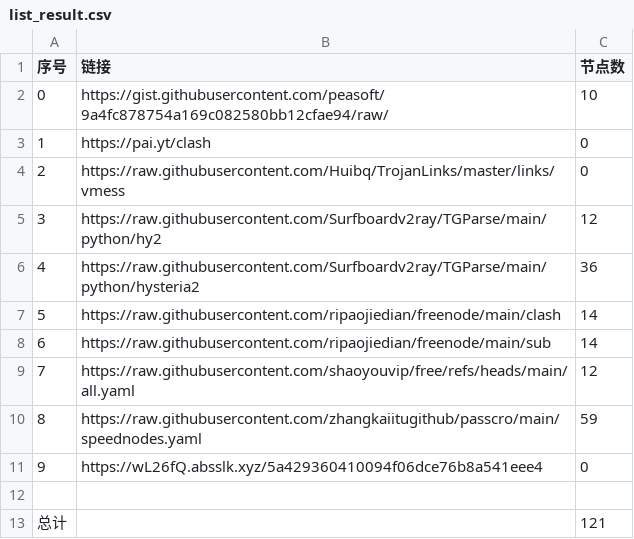
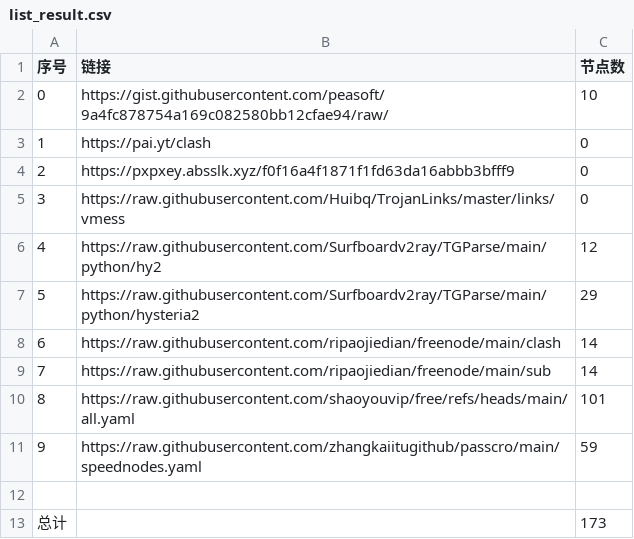
Before and after one commit to rrzt/clashcode, a CSV file: NoMoreWalls/list_result.csv, drawn as a sheet; removed rows and columns are numbered as before the commit, all else as after; the diff names each change by its address in the sheet, - before the commit and + after, or states it on an @@ line.

```diff
--- a/NoMoreWalls/list_result.csv
+++ b/NoMoreWalls/list_result.csv
+row 4: 2 | https://pxpxey.absslk.xyz/f0f16a4f1871f1fd63da16abbb3bfff9 | 0
@@ column A (序号) renumbered between rows 5 and 11 @@
-C7 (节点数): 36
+C7 (节点数): 29
-C10 (节点数): 12
+C10 (节点数): 101
-row 11: 9 | https://wL26fQ.absslk.xyz/5a429360410094f06dce76b8a541eee4 | 0
-C13 (节点数): 121
+C13 (节点数): 173
```
Also changed, not shown: AutoMergePublicNodes/list_result.csv, 43 other files.
